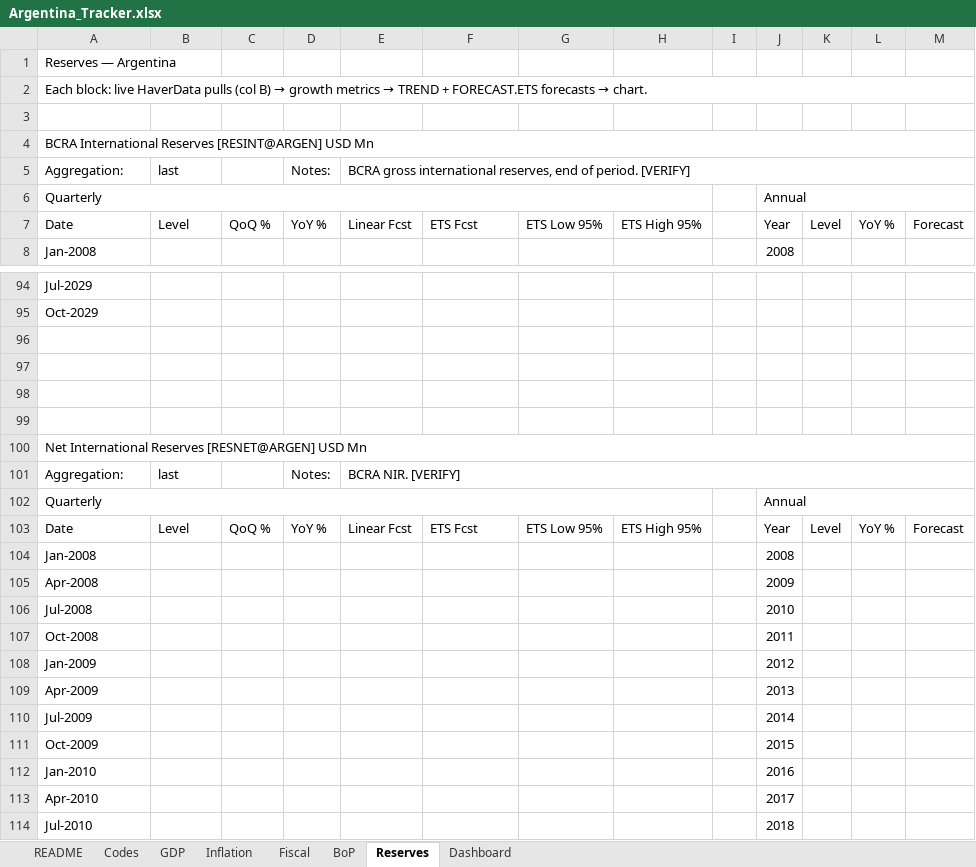
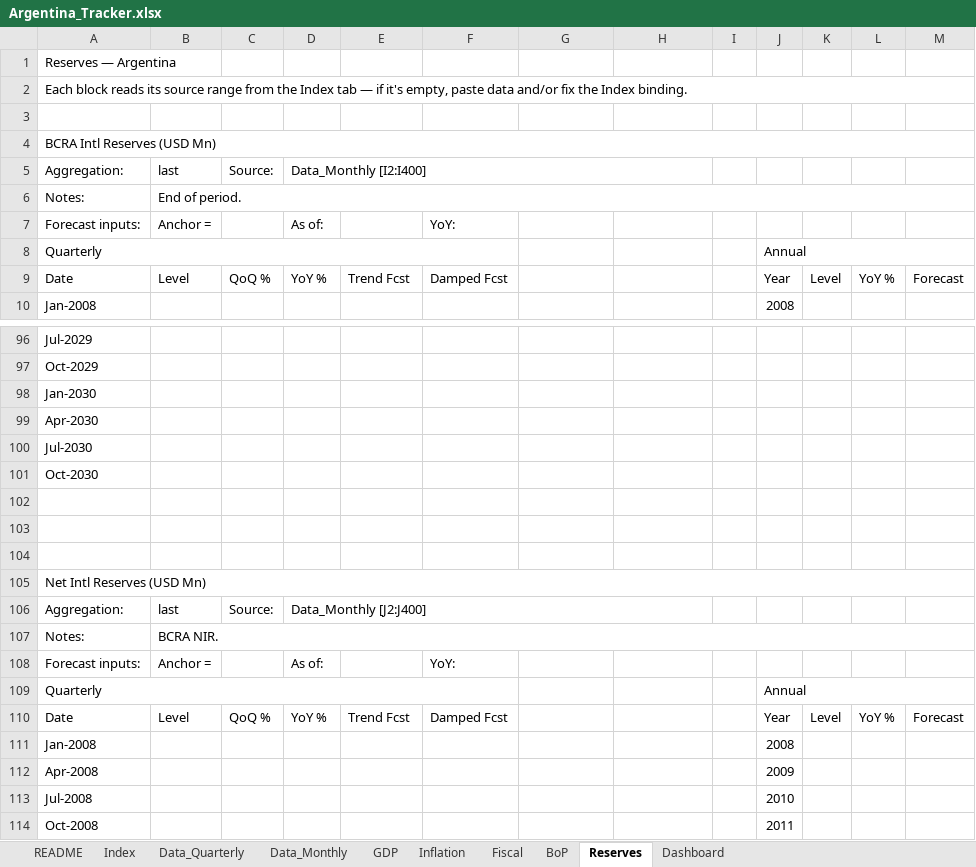
Before and after one commit to thebetorojas-stack/Data, an Excel workbook: Argentina_Tracker.xlsx, sheet Reserves, drawn as a sheet; only a part is shown, gaps mark what is left out; the shorter side is filled out with more unchanged rows; values as stored, in another font and other column widths than the file's, no cell formats; charts and pictures not drawn; removed rows and columns are numbered as before the commit, all else as after; the diff covers the shown part only; the diff names each change by its address in the sheet, - before the commit and + after, or states it on an @@ line.

```diff
--- a/Argentina_Tracker.xlsx (sheet Reserves)
+++ b/Argentina_Tracker.xlsx (sheet Reserves)
-sheet tab: Codes
+sheet tab: Index
+sheet tab: Data_Quarterly
+sheet tab: Data_Monthly
@@ A2 (Aggregation:): Each block: live HaverData pulls (col B) → growth metrics → TREND + FORECAST.ETS forecasts → chart. → Each block reads its source range from the Index tab — if it's empty, paste data and/or fix the Index binding. @@
-A4 (Aggregation:): BCRA International Reserves [RESINT@ARGEN] USD Mn
+A4 (Aggregation:): BCRA Intl Reserves (USD Mn)
-C5: (empty)
+C5: Source:
-D5: Notes:
+D5: Data_Monthly [I2:I400]
+D5:H5 merged
-E5: BCRA gross international reserves, end of period. [VERIFY]
+E5: (empty)
-E5:M5 merged
+row 6: Notes: | End of period.
+row 7: Forecast inputs: | Anchor = |  | As of: |  | YoY:
-A6:H6 merged
+A8:F8 merged
-E9: Linear Fcst
+E9: Trend Fcst
-F9: ETS Fcst
+F9: Damped Fcst
-G9: ETS Low 95%
+G9: (empty)
-H9: ETS High 95%
+H9: (empty)
+row 98: Jan-2030
+row 99: Apr-2030
+row 100: Jul-2030
+row 101: Oct-2030
-row 99: (empty)
-A105 (Aggregation:): Net International Reserves [RESNET@ARGEN] USD Mn
+A105 (Aggregation:): Net Intl Reserves (USD Mn)
-C106 (Source:): (empty)
+C106 (Source:): Source:
-D106 (Data_Monthly [I2:I400]): Notes:
+D106 (Data_Monthly [I2:I400]): Data_Monthly [J2:J400]
+D106:H106 merged
-E106: BCRA NIR. [VERIFY]
+E106: (empty)
-E101:M101 merged
+row 107: Notes: | BCRA NIR.
+row 108: Forecast inputs: | Anchor = |  | As of: |  | YoY:
-A102:H102 merged
+A109:F109 merged
-E110: Linear Fcst
+E110: Trend Fcst
-F110: ETS Fcst
+F110: Damped Fcst
-G110: ETS Low 95%
+G110: (empty)
-H110: ETS High 95%
+H110: (empty)
```
Also changed, not shown: 4 added rows and 2 edited cells elsewhere in this sheet, sheet Index, sheet BoP, sheet Fiscal, sheet GDP, sheet Inflation, sheet Dashboard, 1 more sheet, cell formats, formulas that keep their value, charts or pictures.
